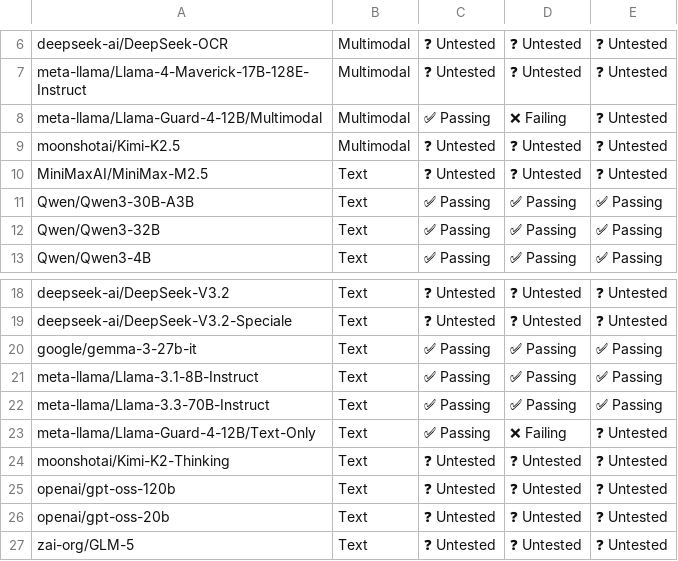
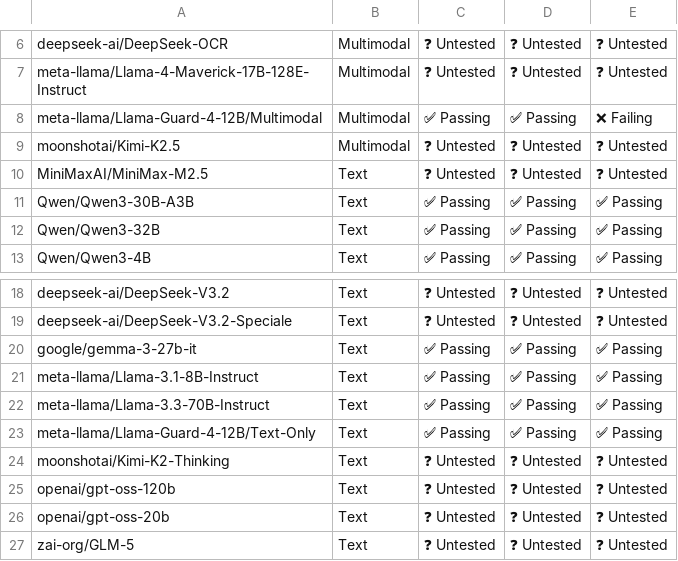
Before and after one commit to dmmolitor/tpu-inference, a CSV file: support_matrices/nightly/v6e/vllm/model_support_matrix.csv, drawn as a sheet; only a part is shown, gaps mark what is left out; the diff names each change by its address in the sheet, - before the commit and + after, or states it on an @@ line.

Commit message:
[skip ci] Update nightly support matrices for vllm (v6e/v7x)
Signed-off-by: Buildkite Bot <buildkite-bot@users.noreply.github.com>

```diff
--- a/support_matrices/nightly/v6e/vllm/model_support_matrix.csv
+++ b/support_matrices/nightly/v6e/vllm/model_support_matrix.csv
-D8: ❌ Failing
+D8: ✅ Passing
-E8: ❓ Untested
+E8: ❌ Failing
-D23: ❌ Failing
+D23: ✅ Passing
-E23: ❓ Untested
+E23: ✅ Passing
```
Also changed, not shown: support_matrices/nightly/v7x/vllm/model_support_matrix.csv.
